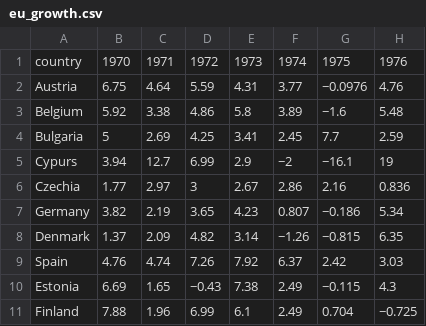
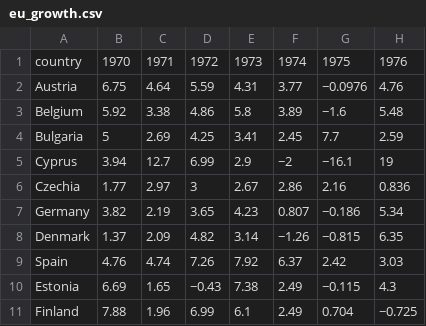
Before and after one commit to GarethFrederick/FIT3179, a CSV file: Data/eu_growth.csv, drawn as a sheet; only a part is shown; the diff names each change by its address in the sheet, - before the commit and + after, or states it on an @@ line.

Commit message:
Update eu_growth.csv

```diff
--- a/Data/eu_growth.csv
+++ b/Data/eu_growth.csv
-A5: Cypurs
+A5: Cyprus
```
